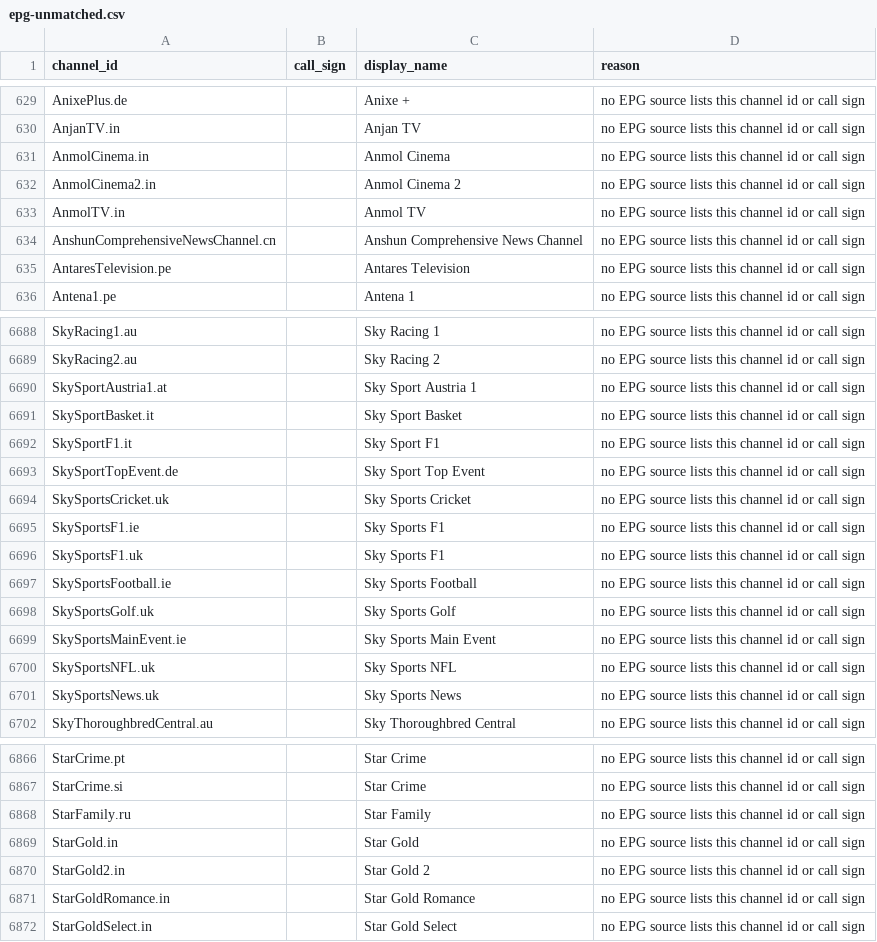
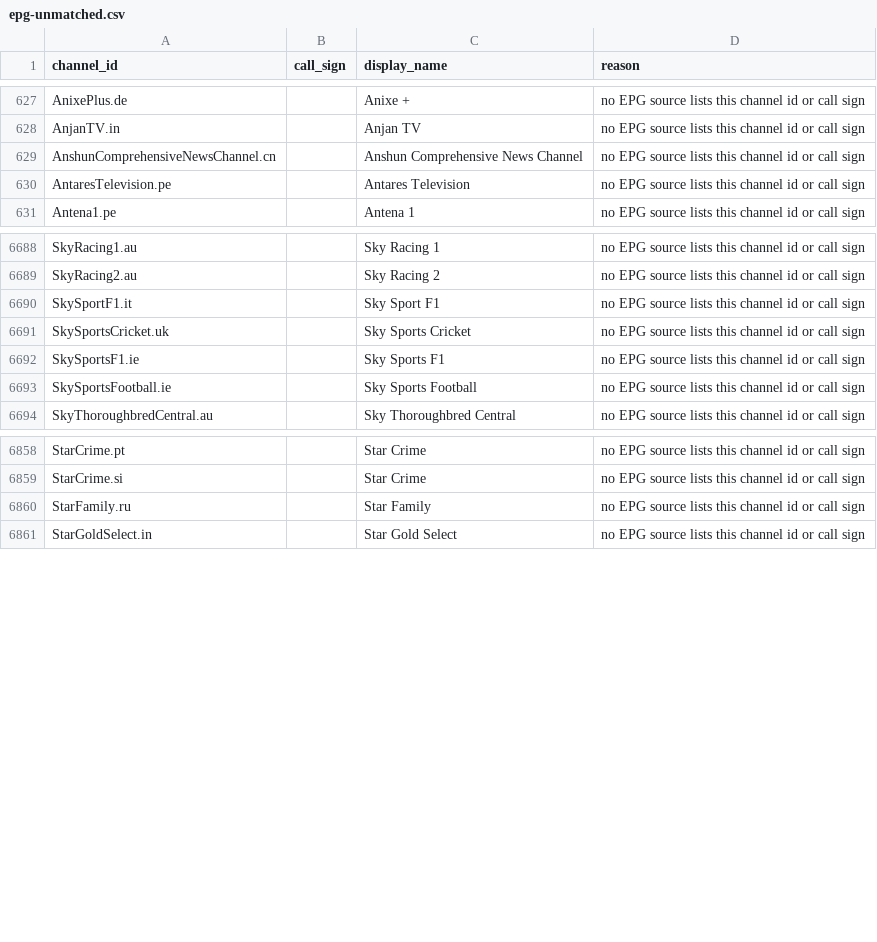
Before and after one commit to 7000premiumchannels/android-tv-guru-playlists, a CSV file: reports/epg-unmatched.csv, drawn as a sheet; only a part is shown, gaps mark what is left out; removed rows and columns are numbered as before the commit, all else as after; the diff covers the shown part only; the diff names each change by its address in the sheet, - before the commit and + after, or states it on an @@ line.

```diff
--- a/reports/epg-unmatched.csv
+++ b/reports/epg-unmatched.csv
-row 631: AnmolCinema.in |  | Anmol Cinema | no EPG source lists this channel id or call sign
-row 632: AnmolCinema2.in |  | Anmol Cinema 2 | no EPG source lists this channel id or call sign
-row 633: AnmolTV.in |  | Anmol TV | no EPG source lists this channel id or call sign
-row 6690: SkySportAustria1.at |  | Sky Sport Austria 1 | no EPG source lists this channel id or call sign
-row 6691: SkySportBasket.it |  | Sky Sport Basket | no EPG source lists this channel id or call sign
-row 6693: SkySportTopEvent.de |  | Sky Sport Top Event | no EPG source lists this channel id or call sign
-row 6696: SkySportsF1.uk |  | Sky Sports F1 | no EPG source lists this channel id or call sign
-row 6698: SkySportsGolf.uk |  | Sky Sports Golf | no EPG source lists this channel id or call sign
-row 6699: SkySportsMainEvent.ie |  | Sky Sports Main Event | no EPG source lists this channel id or call sign
-row 6700: SkySportsNFL.uk |  | Sky Sports NFL | no EPG source lists this channel id or call sign
-row 6701: SkySportsNews.uk |  | Sky Sports News | no EPG source lists this channel id or call sign
-row 6869: StarGold.in |  | Star Gold | no EPG source lists this channel id or call sign
-row 6870: StarGold2.in |  | Star Gold 2 | no EPG source lists this channel id or call sign
-row 6871: StarGoldRomance.in |  | Star Gold Romance | no EPG source lists this channel id or call sign
```
Also changed, not shown: 12 added rows and 9 removed rows elsewhere in this file, 4 other files.
